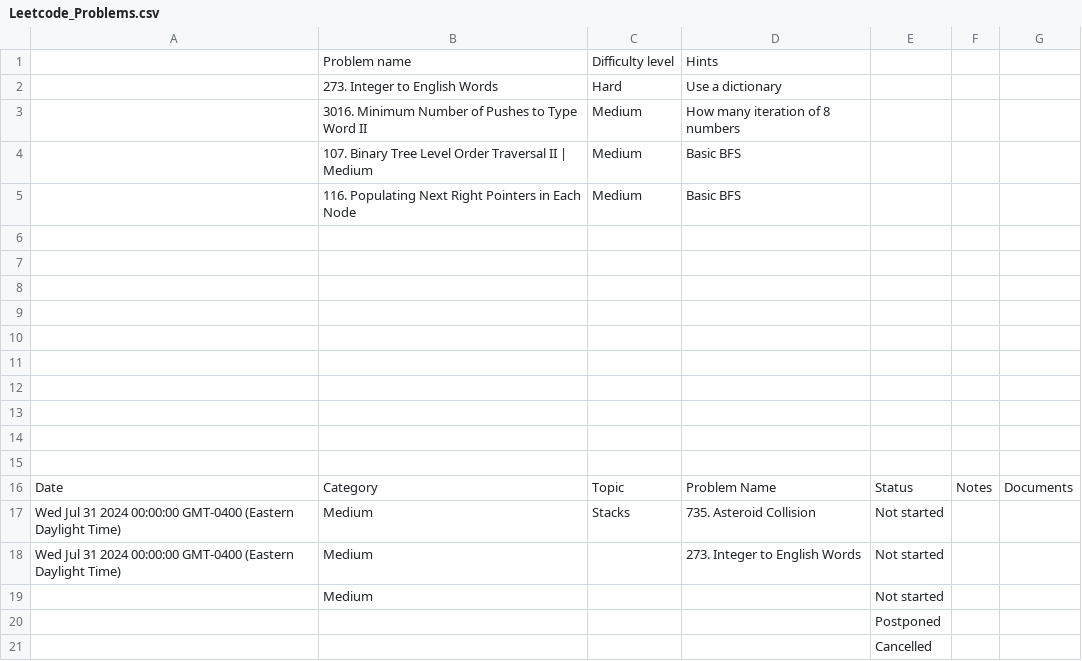
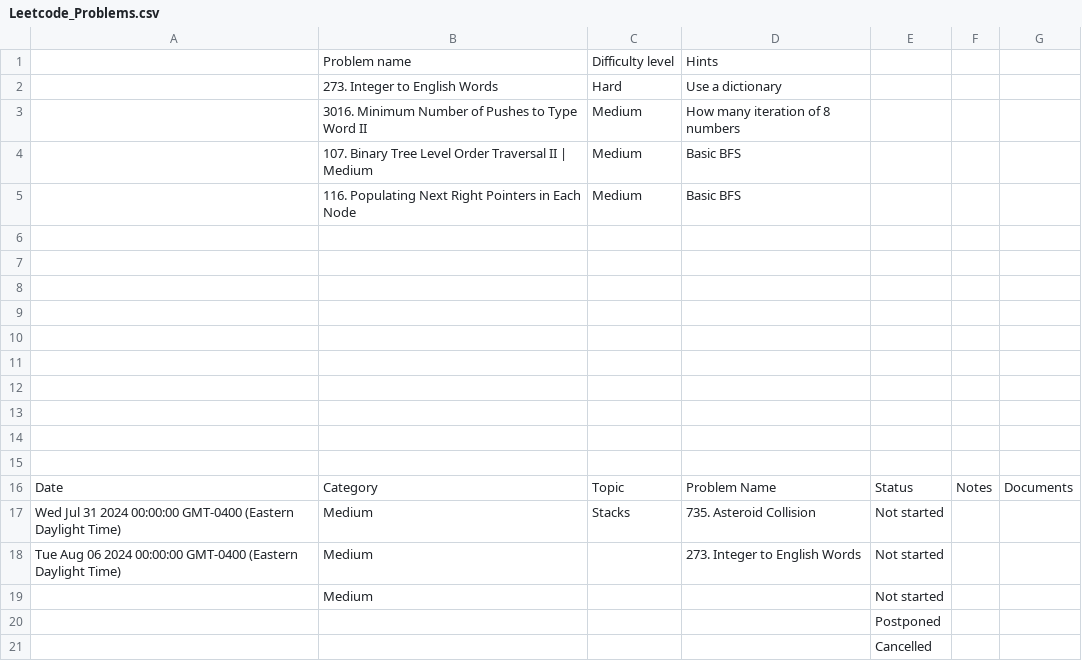
Before and after one commit to kamranbadirov/LeetCode, a CSV file: Leetcode_Problems.csv, drawn as a sheet.

Commit message:
Auto-sync from Google Sheets

```diff
--- a/Leetcode_Problems.csv
+++ b/Leetcode_Problems.csv
@@ -17,3 +17,3 @@ Date,Category,Topic,Problem Name ,Status,Notes,Documents
 Wed Jul 31 2024 00:00:00 GMT-0400 (Eastern Daylight Time),Medium,Stacks,735. Asteroid Collision,Not started,,
-Wed Jul 31 2024 00:00:00 GMT-0400 (Eastern Daylight Time),Medium,,273. Integer to English Words,Not started,,
+Tue Aug 06 2024 00:00:00 GMT-0400 (Eastern Daylight Time),Medium,,273. Integer to English Words,Not started,,
 ,Medium,,,Not started,,
```
